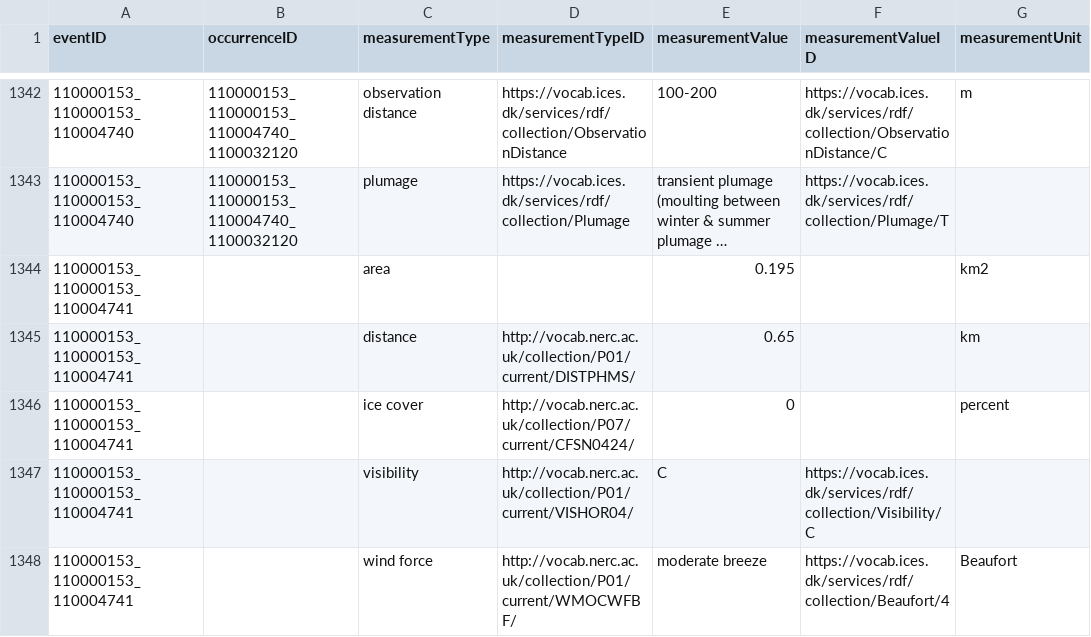
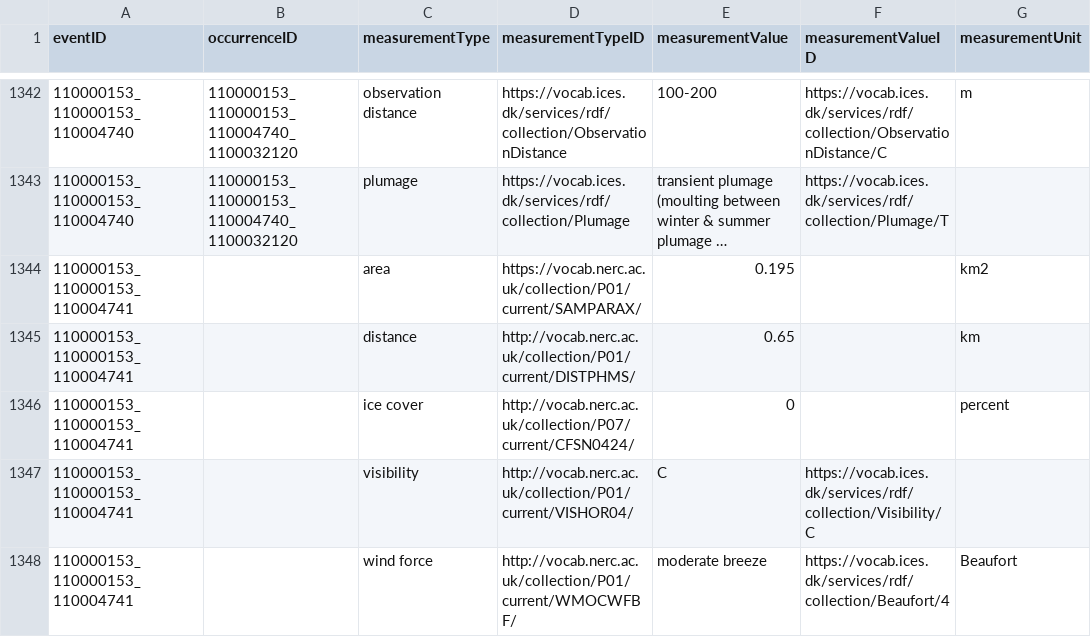
Before and after one commit to EMODnet/esas2obis, a TSV file: data/processed_sample/emof.tsv, drawn as a sheet; only a part is shown, gaps mark what is left out; long unchanged cells end in …; the diff covers the shown part only; the diff names each change by its address in the sheet, - before the commit and + after, or states it on an @@ line.

Commit message:
Add measurementID for Area

```diff
--- a/data/processed_sample/emof.tsv
+++ b/data/processed_sample/emof.tsv
-D1344 (measurementTypeID): (empty)
+D1344 (measurementTypeID): https://vocab.nerc.ac.uk/collection/P01/current/SAMPARAX/
```
Also changed, not shown: 41 edited cells elsewhere in this file, 1 other file.
